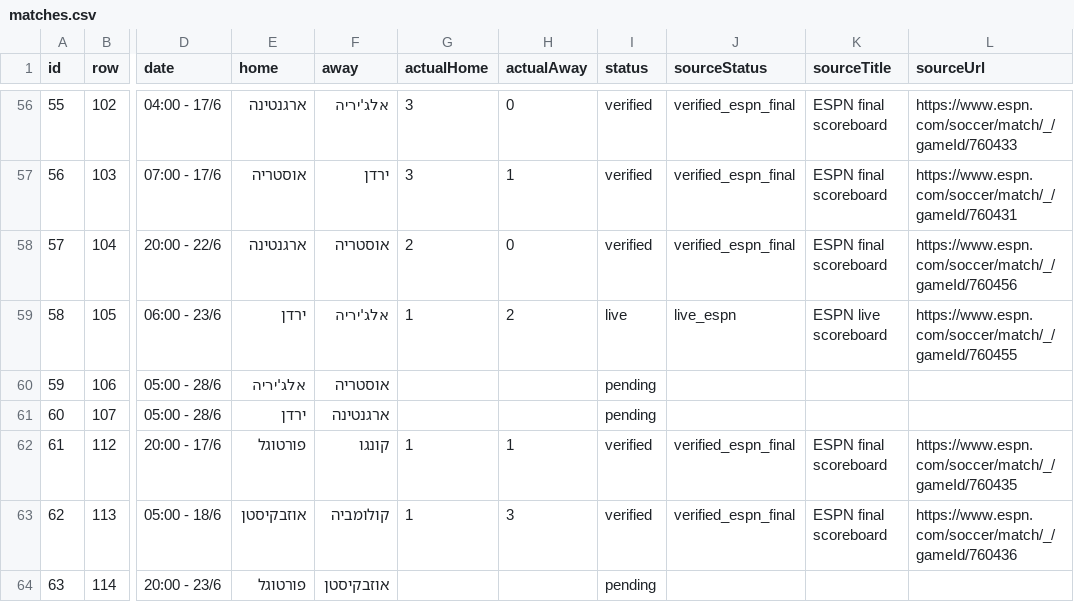
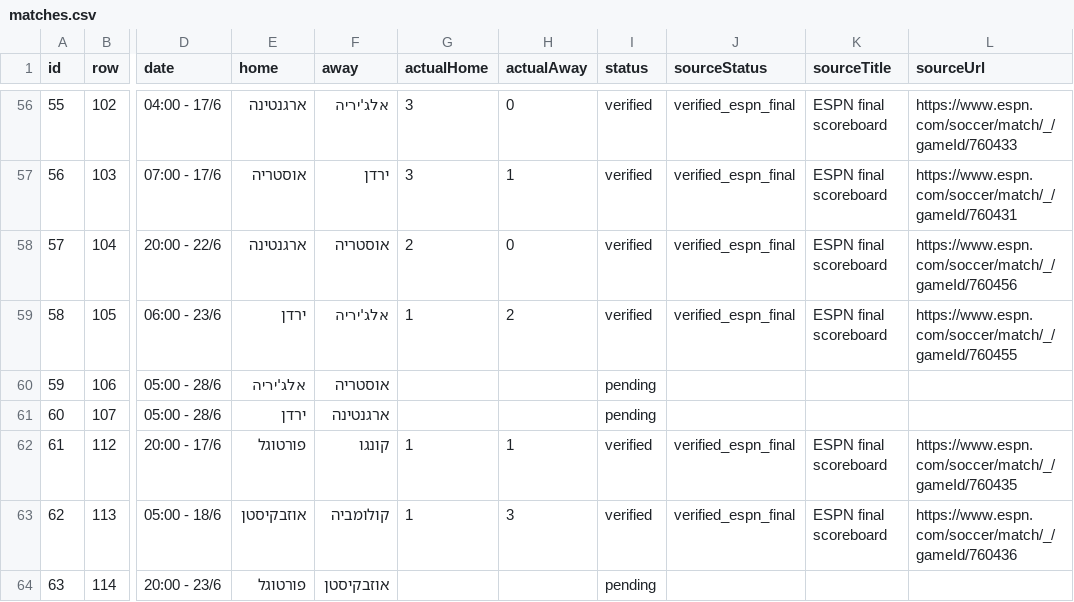
Before and after one commit to efikatash/worldcup-dashboard-2026, a CSV file: matches.csv, drawn as a sheet; only a part is shown, gaps mark what is left out; the diff names each change by its address in the sheet, - before the commit and + after, or states it on an @@ line.

Commit message:
Clean auto-update dashboard data

```diff
--- a/matches.csv
+++ b/matches.csv
-I59 (status): live
+I59 (status): verified
-J59 (sourceStatus): live_espn
+J59 (sourceStatus): verified_espn_final
-K59 (sourceTitle): ESPN live scoreboard
+K59 (sourceTitle): ESPN final scoreboard
```
Also changed, not shown: espn_live_debug.csv, leaderboard.csv, 3 other files.
